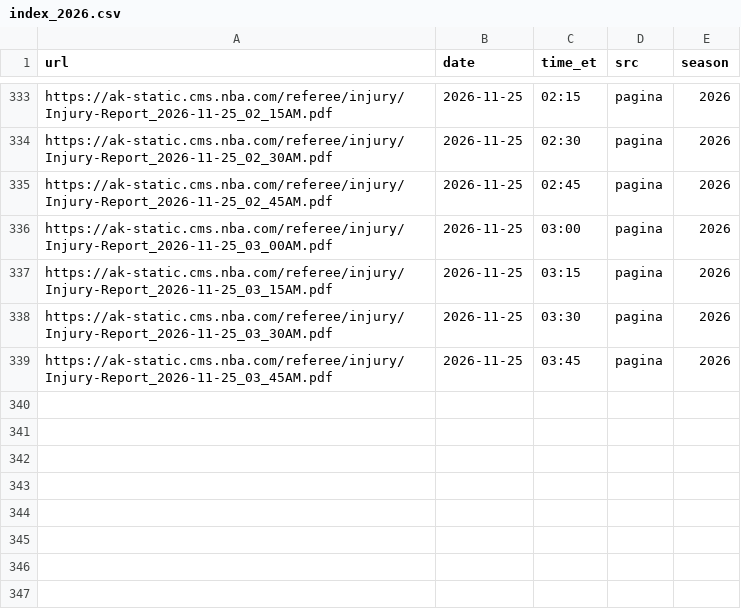
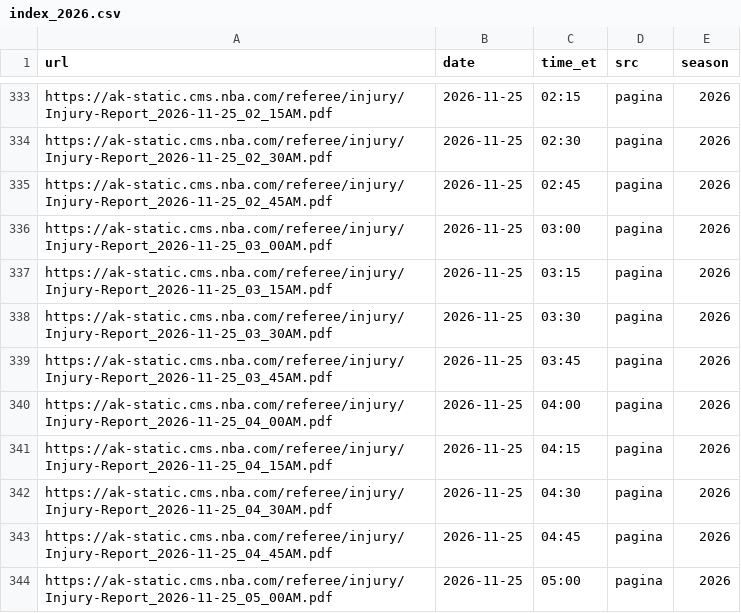
Before and after one commit to roystormfm-beep/nbaPRE, a CSV file: data/external/injury/index_2026.csv, drawn as a sheet; only a part is shown, gaps mark what is left out; the diff names each change by its address in the sheet, - before the commit and + after, or states it on an @@ line.

```diff
--- a/data/external/injury/index_2026.csv
+++ b/data/external/injury/index_2026.csv
+row 340: https://ak-static.cms.nba.com/referee/injury/Injury-Report_2026-11-25_04_00AM.pdf | 2026-11-25 | 04:00 | pagina | 2026
+row 341: https://ak-static.cms.nba.com/referee/injury/Injury-Report_2026-11-25_04_15AM.pdf | 2026-11-25 | 04:15 | pagina | 2026
+row 342: https://ak-static.cms.nba.com/referee/injury/Injury-Report_2026-11-25_04_30AM.pdf | 2026-11-25 | 04:30 | pagina | 2026
+row 343: https://ak-static.cms.nba.com/referee/injury/Injury-Report_2026-11-25_04_45AM.pdf | 2026-11-25 | 04:45 | pagina | 2026
+row 344: https://ak-static.cms.nba.com/referee/injury/Injury-Report_2026-11-25_05_00AM.pdf | 2026-11-25 | 05:00 | pagina | 2026
```
Also changed, not shown: data/external/injury/needed_2026.csv, predictions/registro_2026.csv, 16 other files.
